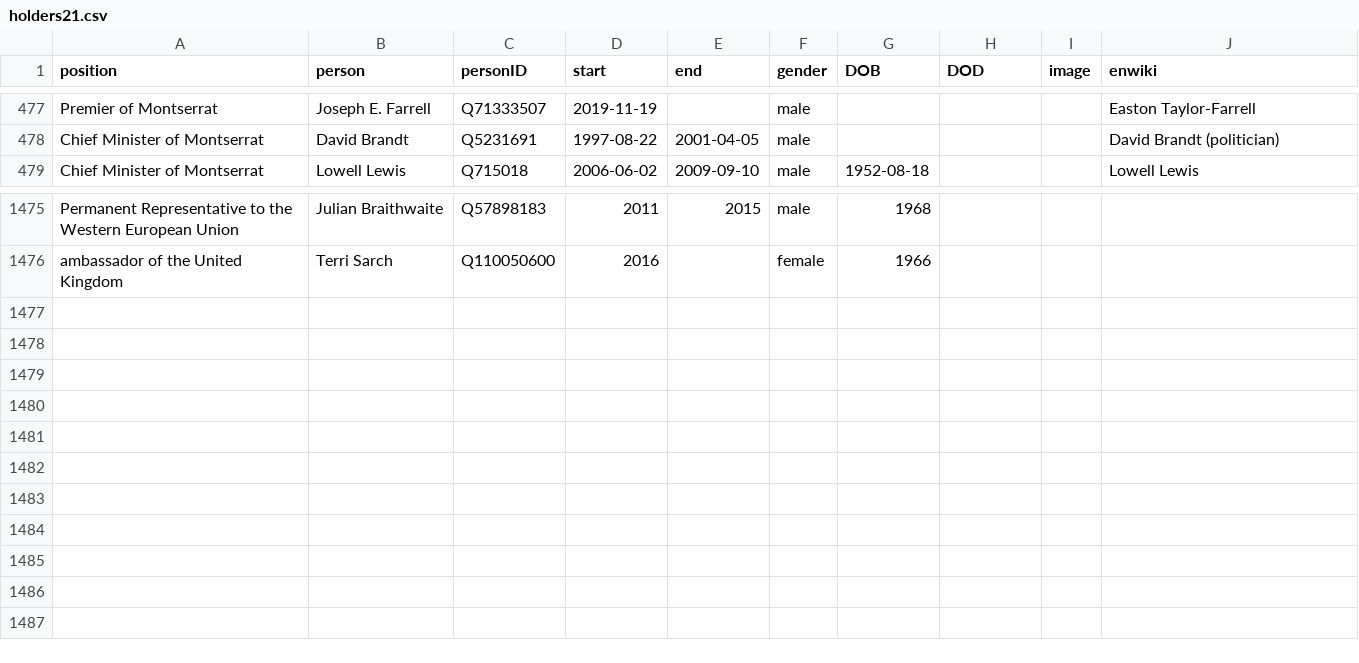
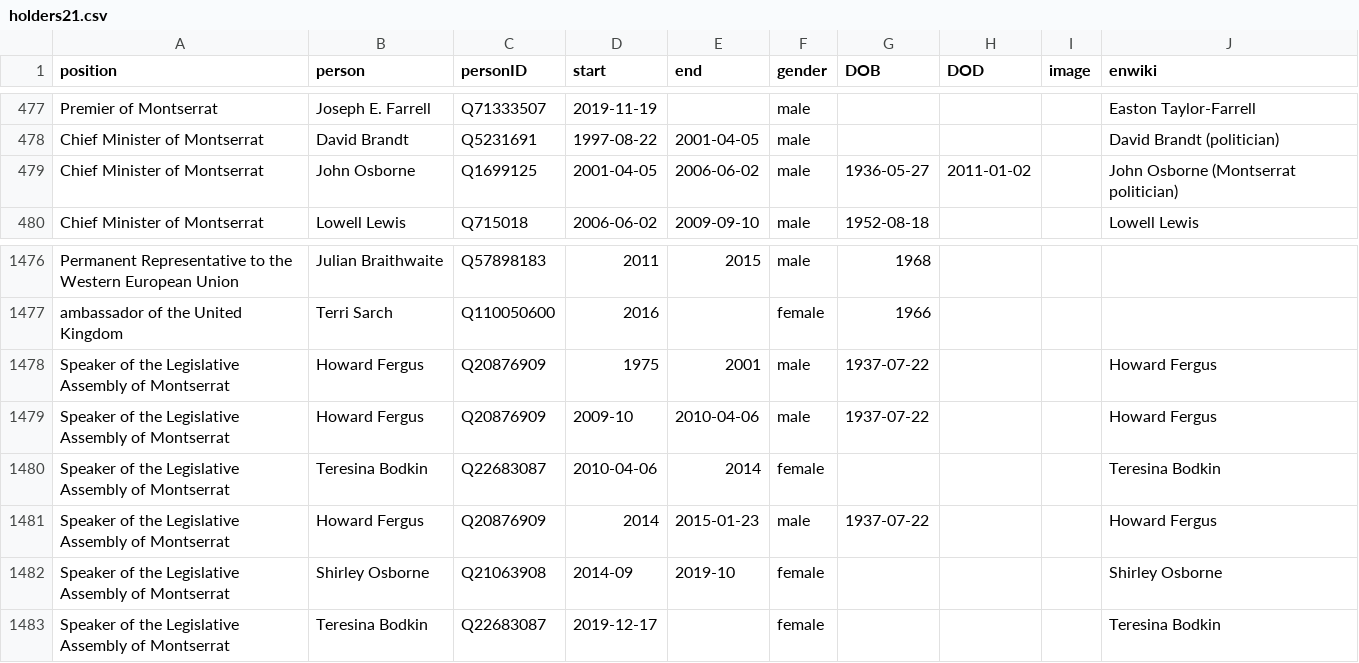
Before and after one commit to every-politician-scrapers/united-kingdom-cabinet, a CSV file: html/holders21.csv, drawn as a sheet; only a part is shown, gaps mark what is left out.

Commit message:
PCB update

```diff
--- a/html/holders21.csv
+++ b/html/holders21.csv
@@ -478,2 +478,3 @@ Premier of Montserrat,Joseph E. Farrell,Q71333507,2019-11-19,,male,,,,Easton Tay
 Chief Minister of Montserrat,David Brandt,Q5231691,1997-08-22,2001-04-05,male,,,,David Brandt (politician)
+Chief Minister of Montserrat,John Osborne,Q1699125,2001-04-05,2006-06-02,male,1936-05-27,2011-01-02,,John Osborne (Montserrat politician)
 Chief Minister of Montserrat,Lowell Lewis,Q715018,2006-06-02,2009-09-10,male,1952-08-18,,,Lowell Lewis
@@ -1476 +1477,7 @@ Permanent Representative to the Western European Union,Julian Braithwaite,Q57898
 ambassador of the United Kingdom,Terri Sarch,Q110050600,2016,,female,1966,,,
+Speaker of the Legislative Assembly of Montserrat,Howard Fergus,Q20876909,1975,2001,male,1937-07-22,,,Howard Fergus
+Speaker of the Legislative Assembly of Montserrat,Howard Fergus,Q20876909,2009-10,2010-04-06,male,1937-07-22,,,Howard Fergus
+Speaker of the Legislative Assembly of Montserrat,Teresina Bodkin,Q22683087,2010-04-06,2014,female,,,,Teresina Bodkin
+Speaker of the Legislative Assembly of Montserrat,Howard Fergus,Q20876909,2014,2015-01-23,male,1937-07-22,,,Howard Fergus
+Speaker of the Legislative Assembly of Montserrat,Shirley Osborne,Q21063908,2014-09,2019-10,female,,,,Shirley Osborne
+Speaker of the Legislative Assembly of Montserrat,Teresina Bodkin,Q22683087,2019-12-17,,female,,,,Teresina Bodkin
```
